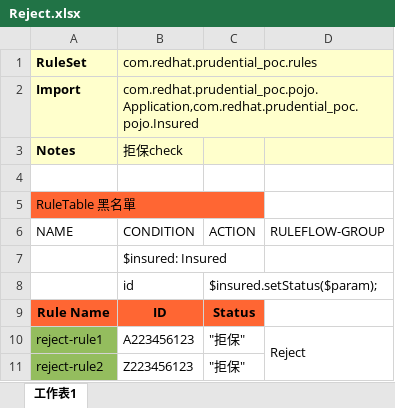
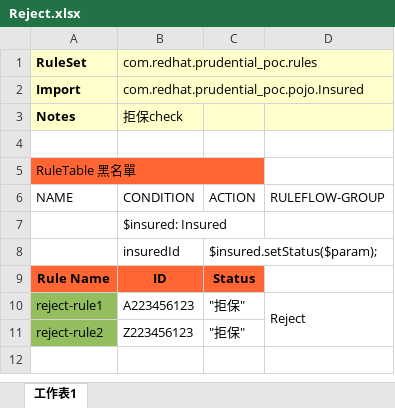
Before and after one commit to snowfish424/prudential_poc, an Excel workbook: src/main/resources/com/redhat/prudential_poc/Reject.xlsx, sheet 工作表1, drawn as a sheet; values as stored, in another font and other column widths than the file's, no borders; the diff names each change by its address in the sheet, - before the commit and + after, or states it on an @@ line.

Commit message:
Uploaded 05-九月-2019 18:32:30 {/src/main/resources/com/redhat/prudential_poc/Reject.xlsx}

```diff
--- a/src/main/resources/com/redhat/prudential_poc/Reject.xlsx (sheet 工作表1)
+++ b/src/main/resources/com/redhat/prudential_poc/Reject.xlsx (sheet 工作表1)
-B2 (com.redhat.prudential_poc.rules): com.redhat.prudential_poc.pojo.Application,com.redhat.prudential_poc.pojo.Insured
+B2 (com.redhat.prudential_poc.rules): com.redhat.prudential_poc.pojo.Insured
-B8 (com.redhat.prudential_poc.rules): id
+B8 (com.redhat.prudential_poc.rules): insuredId
```
